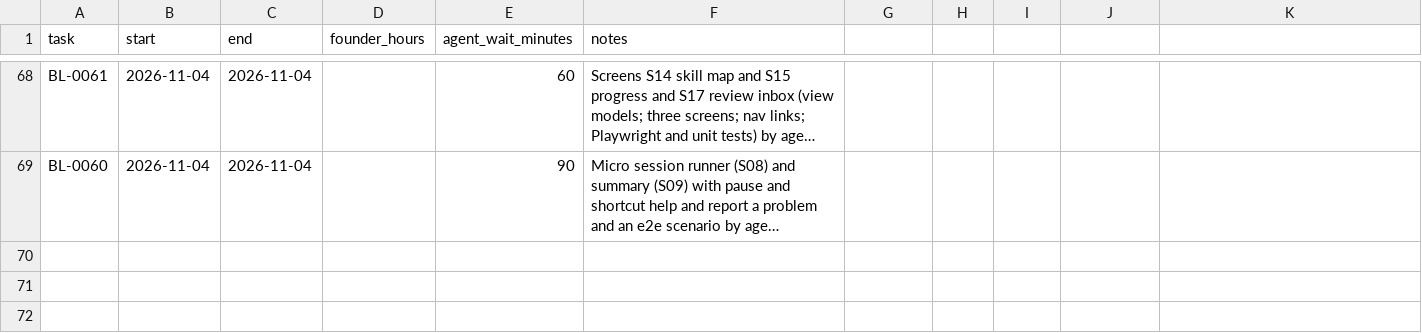
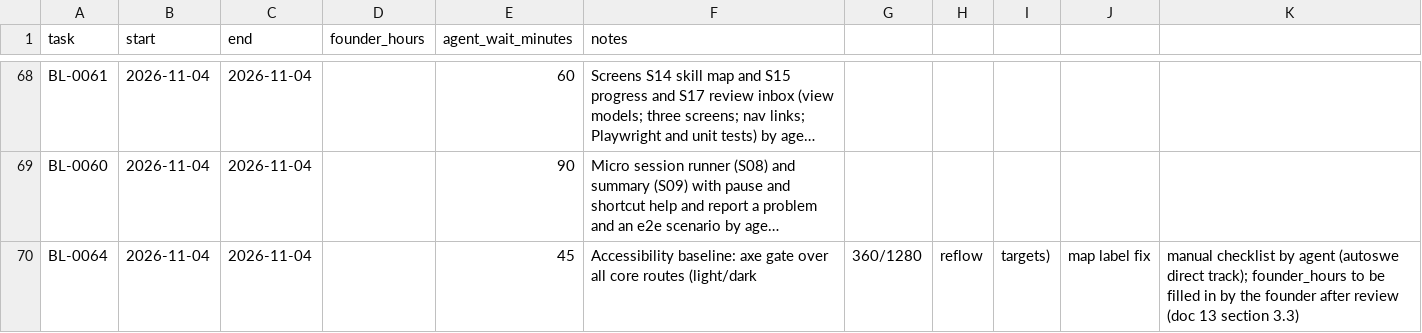
Before and after one commit to A-Stefanachi/polymath, a CSV file: polymath-app-spec/docs/time-log.csv, drawn as a sheet; only a part is shown, gaps mark what is left out; long unchanged cells end in …; the diff names each change by its address in the sheet, - before the commit and + after, or states it on an @@ line.

```diff
--- a/polymath-app-spec/docs/time-log.csv
+++ b/polymath-app-spec/docs/time-log.csv
+row 70: BL-0064 | 2026-11-04 | 2026-11-04 |  | 45 | Accessibility baseline: axe gate over all core routes (light/dark | 360/1280 | reflow | targets) | map label fix | manual checklist by agent (autoswe direct track); founder_hours to be filled in by the founder after review (doc 13 section 3.3)
```
Also changed, not shown: 6 other files.
